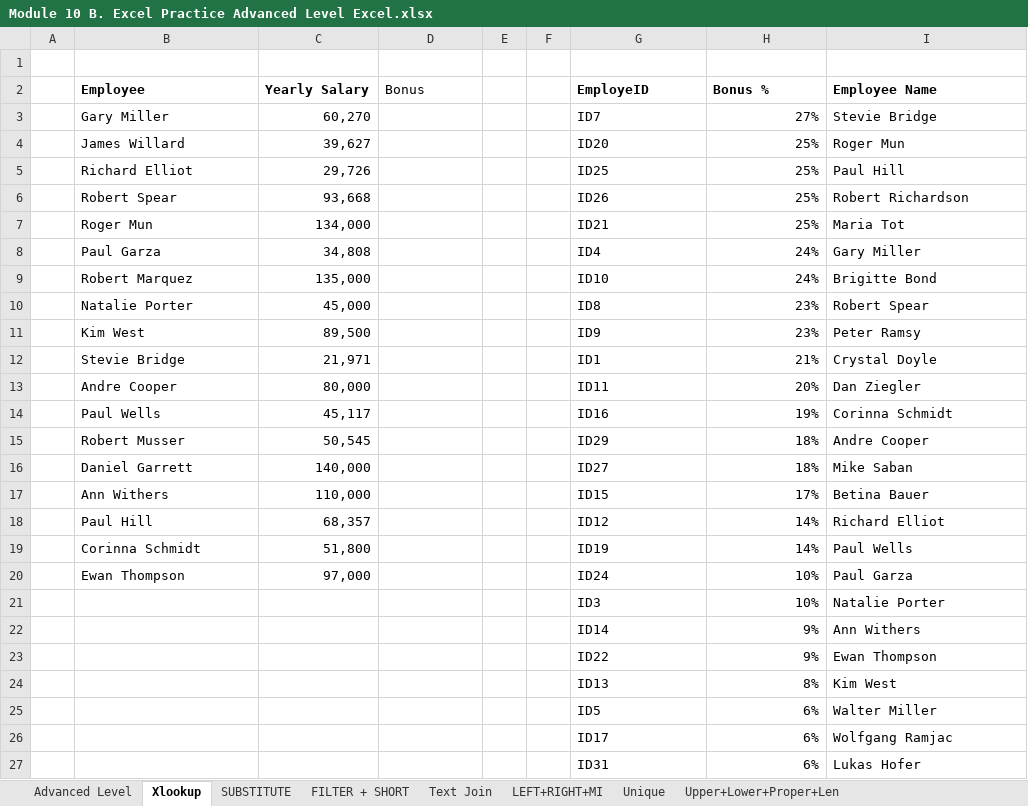
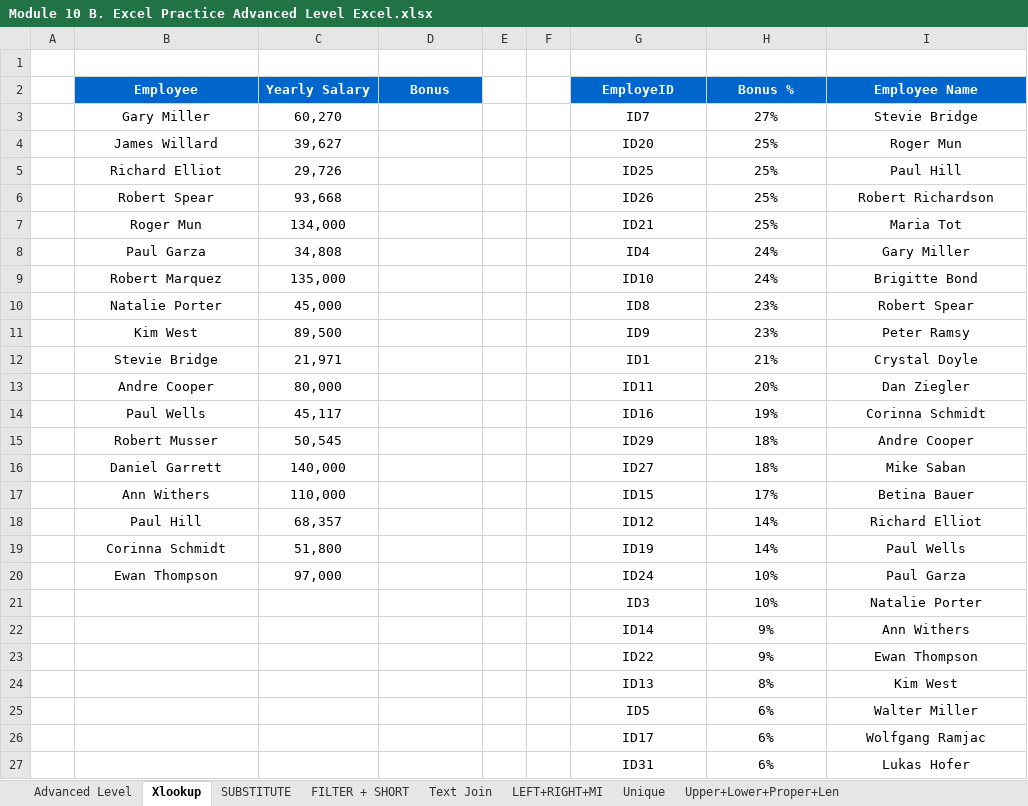
Before and after one commit to praveensinghaws/Power-BI, an Excel workbook: FINKARO ANALYTICS/REAL POWER BI DEVLOPER FULL COURSE/Module 10 B. Excel Practice Advanced Level Excel.xlsx, sheet Xlookup, drawn as a sheet; values as stored, in another font and other column widths than the file's, no borders; the diff names each change by its address in the sheet, - before the commit and + after, or states it on an @@ line.

```diff
--- a/FINKARO ANALYTICS/REAL POWER BI DEVLOPER FULL COURSE/Module 10 B. Excel Practice Advanced Level Excel.xlsx (sheet Xlookup)
+++ b/FINKARO ANALYTICS/REAL POWER BI DEVLOPER FULL COURSE/Module 10 B. Excel Practice Advanced Level Excel.xlsx (sheet Xlookup)
@@ B2:D2 alignment: left → center, fill: none → #0066CC, text colour: black → #FFFFFF @@
-D2 bold: off
+D2 bold: on
@@ G2:I2 alignment: left → center, fill: none → #0066CC, text colour: black → #FFFFFF @@
-B3:B20 alignment: left
+B3:B20 alignment: center
-C3:C20 alignment: right
+C3:C20 alignment: center
-G3:G27 alignment: left
+G3:G27 alignment: center
-H3:H27 alignment: right
+H3:H27 alignment: center
-I3:I27 alignment: left
+I3:I27 alignment: center
```
Also changed, not shown: sheet FILTER + SHORT, sheet Unique, sheet SUBSTITUTE, sheet Text Join, formulas that keep their value, FINKARO ANALYTICS/REAL POWER BI DEVLOPER FULL COURSE/DATASETS/Survey Clean Data Survey_Data -Completed.xlsx, FINKARO ANALYTICS/REAL POWER BI DEVLOPER FULL COURSE/Module 10 A. Excel Practice Excel Beginner Level.xlsx, 8 other files.
